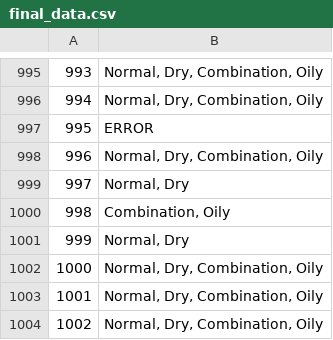
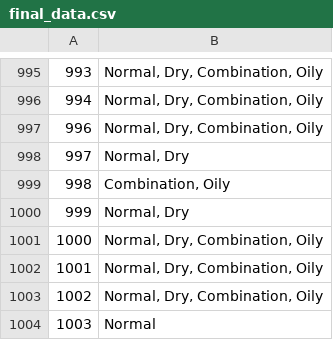
Before and after one commit to LucianaLescano/final-project, a CSV file: data/final_data.csv, drawn as a sheet; only a part is shown, gaps mark what is left out; the shorter side is filled out with more unchanged rows; the diff names each change by its address in the sheet, - before the commit and + after, or states it on an @@ line.

```diff
--- a/data/final_data.csv
+++ b/data/final_data.csv
-row 997: 995 | ERROR
```
Also changed, not shown: 7 other files.
